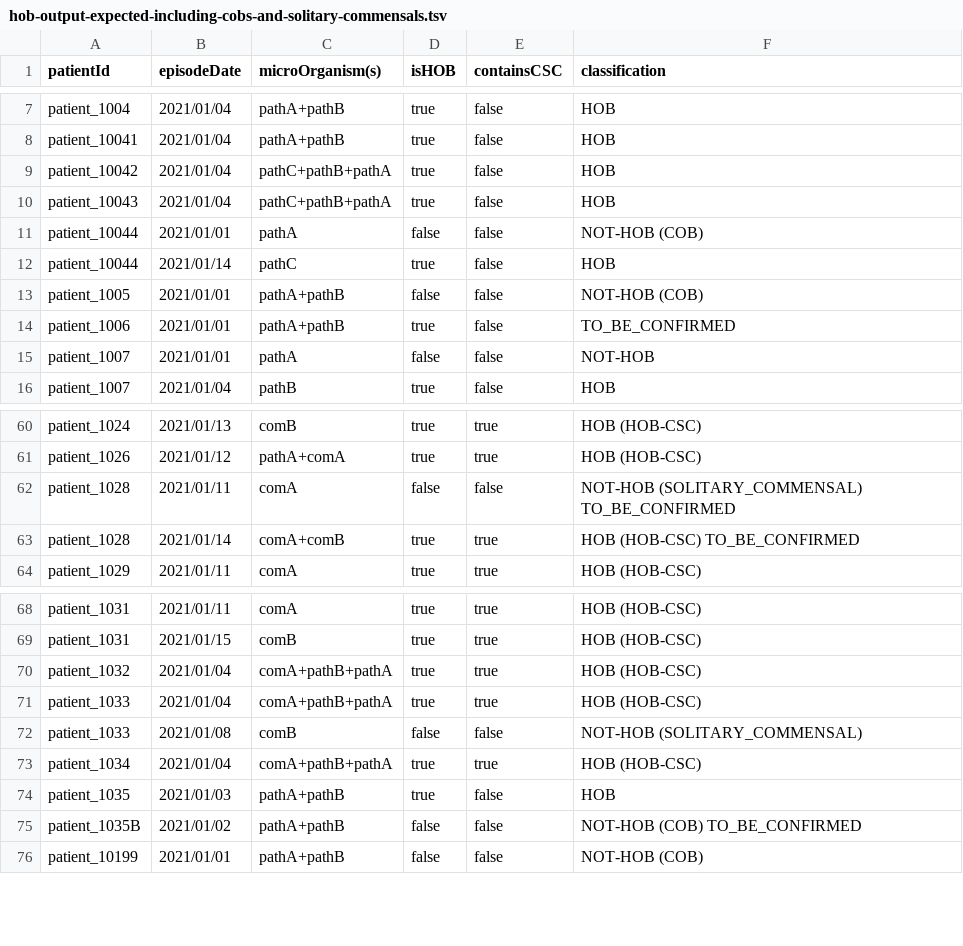
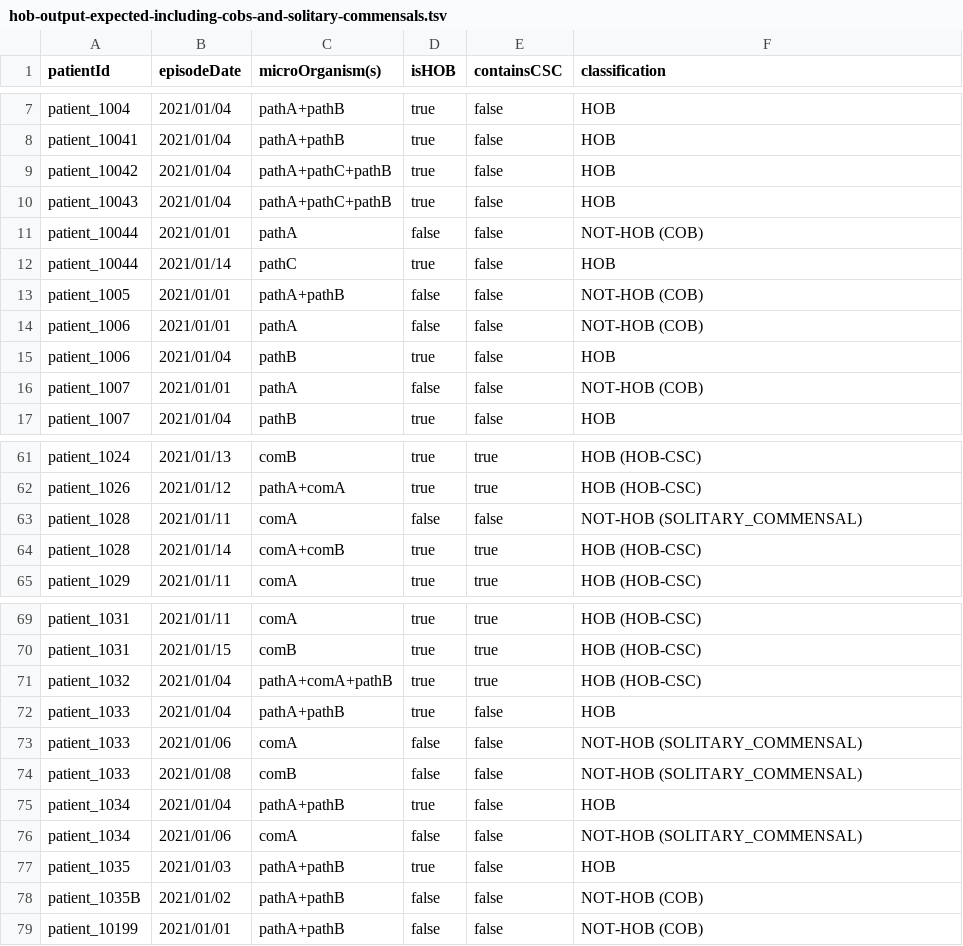
Before and after one commit to ddtxra/bsi-algo, a TSV file: praise-mds/hob-output-expected-including-cobs-and-solitary-commensals.tsv, drawn as a sheet; only a part is shown, gaps mark what is left out; the diff covers the shown part only.

```diff
--- a/praise-mds/hob-output-expected-including-cobs-and-solitary-commensals.tsv
+++ b/praise-mds/hob-output-expected-including-cobs-and-solitary-commensals.tsv
@@ -8,4 +8,4 @@ patient_1004	2021/01/04	pathA+pathB	true	false	HOB
 patient_10041	2021/01/04	pathA+pathB	true	false	HOB
-patient_10042	2021/01/04	pathC+pathB+pathA	true	false	HOB
-patient_10043	2021/01/04	pathC+pathB+pathA	true	false	HOB
+patient_10042	2021/01/04	pathA+pathC+pathB	true	false	HOB
+patient_10043	2021/01/04	pathA+pathC+pathB	true	false	HOB
 patient_10044	2021/01/01	pathA	false	false	NOT-HOB (COB)
@@ -13,4 +13,5 @@ patient_10044	2021/01/14	pathC	true	false	HOB
 patient_1005	2021/01/01	pathA+pathB	false	false	NOT-HOB (COB)
-patient_1006	2021/01/01	pathA+pathB	true	false	TO_BE_CONFIRMED
-patient_1007	2021/01/01	pathA	false	false	NOT-HOB
+patient_1006	2021/01/01	pathA	false	false	NOT-HOB (COB)
+patient_1006	2021/01/04	pathB	true	false	HOB
+patient_1007	2021/01/01	pathA	false	false	NOT-HOB (COB)
 patient_1007	2021/01/04	pathB	true	false	HOB
@@ -61,4 +62,4 @@ patient_1024	2021/01/13	comB	true	true	HOB (HOB-CSC)
 patient_1026	2021/01/12	pathA+comA	true	true	HOB (HOB-CSC)
-patient_1028	2021/01/11	comA	false	false	NOT-HOB (SOLITARY_COMMENSAL) TO_BE_CONFIRMED
-patient_1028	2021/01/14	comA+comB	true	true	HOB (HOB-CSC) TO_BE_CONFIRMED
+patient_1028	2021/01/11	comA	false	false	NOT-HOB (SOLITARY_COMMENSAL)
+patient_1028	2021/01/14	comA+comB	true	true	HOB (HOB-CSC)
 patient_1029	2021/01/11	comA	true	true	HOB (HOB-CSC)
@@ -69,8 +70,10 @@ patient_1031	2021/01/11	comA	true	true	HOB (HOB-CSC)
 patient_1031	2021/01/15	comB	true	true	HOB (HOB-CSC)
-patient_1032	2021/01/04	comA+pathB+pathA	true	true	HOB (HOB-CSC)
-patient_1033	2021/01/04	comA+pathB+pathA	true	true	HOB (HOB-CSC)
+patient_1032	2021/01/04	pathA+comA+pathB	true	true	HOB (HOB-CSC)
+patient_1033	2021/01/04	pathA+pathB	true	false	HOB
+patient_1033	2021/01/06	comA	false	false	NOT-HOB (SOLITARY_COMMENSAL)
 patient_1033	2021/01/08	comB	false	false	NOT-HOB (SOLITARY_COMMENSAL)
-patient_1034	2021/01/04	comA+pathB+pathA	true	true	HOB (HOB-CSC)
+patient_1034	2021/01/04	pathA+pathB	true	false	HOB
+patient_1034	2021/01/06	comA	false	false	NOT-HOB (SOLITARY_COMMENSAL)
 patient_1035	2021/01/03	pathA+pathB	true	false	HOB
-patient_1035B	2021/01/02	pathA+pathB	false	false	NOT-HOB (COB) TO_BE_CONFIRMED
+patient_1035B	2021/01/02	pathA+pathB	false	false	NOT-HOB (COB)
 patient_10199	2021/01/01	pathA+pathB	false	false	NOT-HOB (COB)
```
Also changed, not shown: 2 edited cells elsewhere in this file, praise-mds/blood-cultures-input.tsv, praise-mds/hob-output-computed-hobs-only.tsv, 5 other files.
